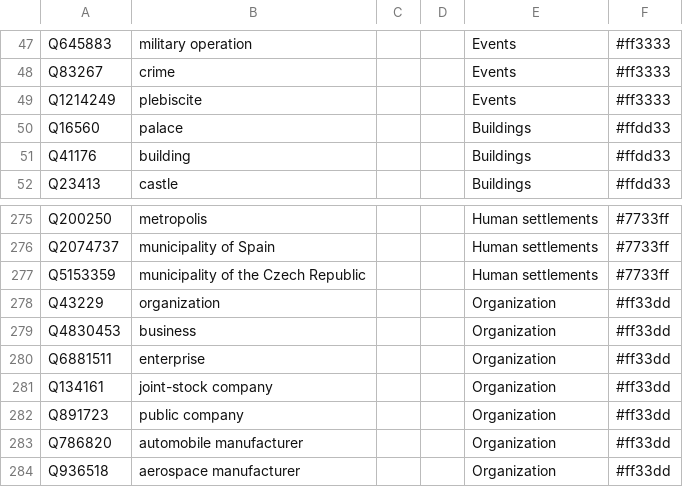
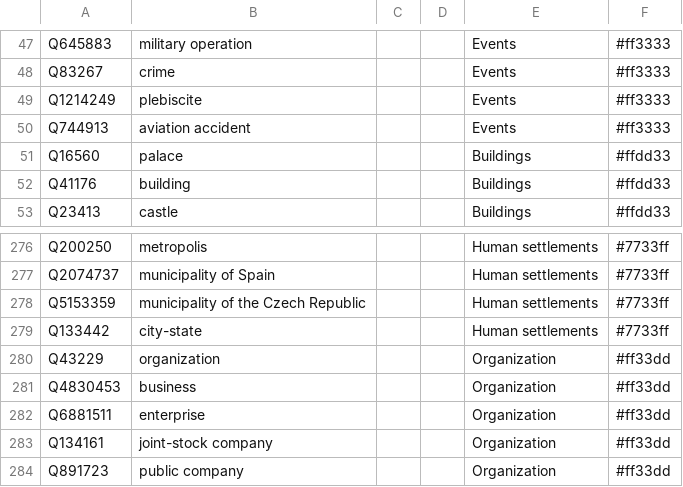
Before and after one commit to Danysan1/osm-wikidata-map-framework, a CSV file: airflow/dags/wikidata_init.csv, drawn as a sheet; only a part is shown, gaps mark what is left out; the shorter side is filled out with more unchanged rows.

Commit message:
Improve DB stat coloring

```diff
--- a/airflow/dags/wikidata_init.csv
+++ b/airflow/dags/wikidata_init.csv
@@ -49,2 +49,3 @@ Q83267,crime,,,Events,#ff3333
 Q1214249,plebiscite,,,Events,#ff3333
+Q744913,aviation accident,,,Events,#ff3333
 Q16560,palace,,,Buildings,#ffdd33
@@ -277,2 +278,3 @@ Q2074737,municipality of Spain,,,Human settlements,#7733ff
 Q5153359,municipality of the Czech Republic,,,Human settlements,#7733ff
+Q133442,city-state,,,Human settlements,#7733ff
 Q43229,organization,,,Organization,#ff33dd
```
